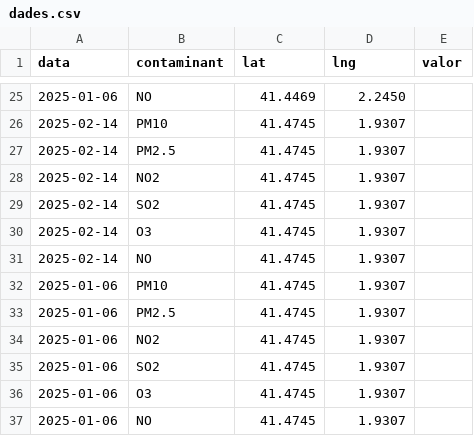
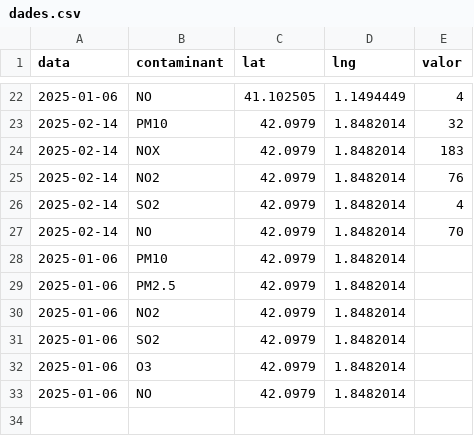
Before and after one commit to amuntane4/amuntane4.github.io, a CSV file: mapa/dades.csv, drawn as a sheet; only a part is shown, gaps mark what is left out; the diff covers the shown part only.

```diff
--- a/mapa/dades.csv
+++ b/mapa/dades.csv
@@ -25,13 +22,12 @@ data,contaminant,lat,lng,valor
-2025-01-06,NO,41.4469,2.2450,
-2025-02-14,PM10,41.4745,1.9307,
-2025-02-14,PM2.5,41.4745,1.9307,
-2025-02-14,NO2,41.4745,1.9307,
-2025-02-14,SO2,41.4745,1.9307,
-2025-02-14,O3,41.4745,1.9307,
-2025-02-14,NO,41.4745,1.9307,
-2025-01-06,PM10,41.4745,1.9307,
-2025-01-06,PM2.5,41.4745,1.9307,
-2025-01-06,NO2,41.4745,1.9307,
-2025-01-06,SO2,41.4745,1.9307,
-2025-01-06,O3,41.4745,1.9307,
-2025-01-06,NO,41.4745,1.9307,
+2025-01-06,NO,41.102505,1.1494449,4
+2025-02-14,PM10,42.0979,1.8482014,32
+2025-02-14,NOX,42.0979,1.8482014,183
+2025-02-14,NO2,42.0979,1.8482014,76
+2025-02-14,SO2,42.0979,1.8482014,4
+2025-02-14,NO,42.0979,1.8482014,70
+2025-01-06,PM10,42.0979,1.8482014,
+2025-01-06,PM2.5,42.0979,1.8482014,
+2025-01-06,NO2,42.0979,1.8482014,
+2025-01-06,SO2,42.0979,1.8482014,
+2025-01-06,O3,42.0979,1.8482014,
+2025-01-06,NO,42.0979,1.8482014,
```
Also changed, not shown: 3 removed rows and 42 edited cells elsewhere in this file.
